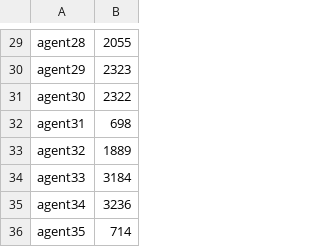
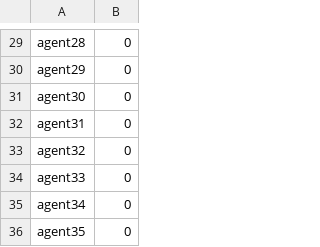
Before and after one commit to wvu-robotics/REU_Loopy_2022, a CSV file: Loopy_Shapes/Loopy_L.csv, drawn as a sheet; only a part is shown, gaps mark what is left out; the diff covers the shown part only; the diff names each change by its address in the sheet, - before the commit and + after, or states it on an @@ line.

```diff
--- a/Loopy_Shapes/Loopy_L.csv
+++ b/Loopy_Shapes/Loopy_L.csv
-B29: 2055
+B29: 0
-B30: 2323
+B30: 0
-B31: 2322
+B31: 0
-B32: 698
+B32: 0
-B33: 1889
+B33: 0
-B34: 3184
+B34: 0
-B35: 3236
+B35: 0
-B36: 714
+B36: 0
```
Also changed, not shown: 28 edited cells elsewhere in this file, 1 other file.
